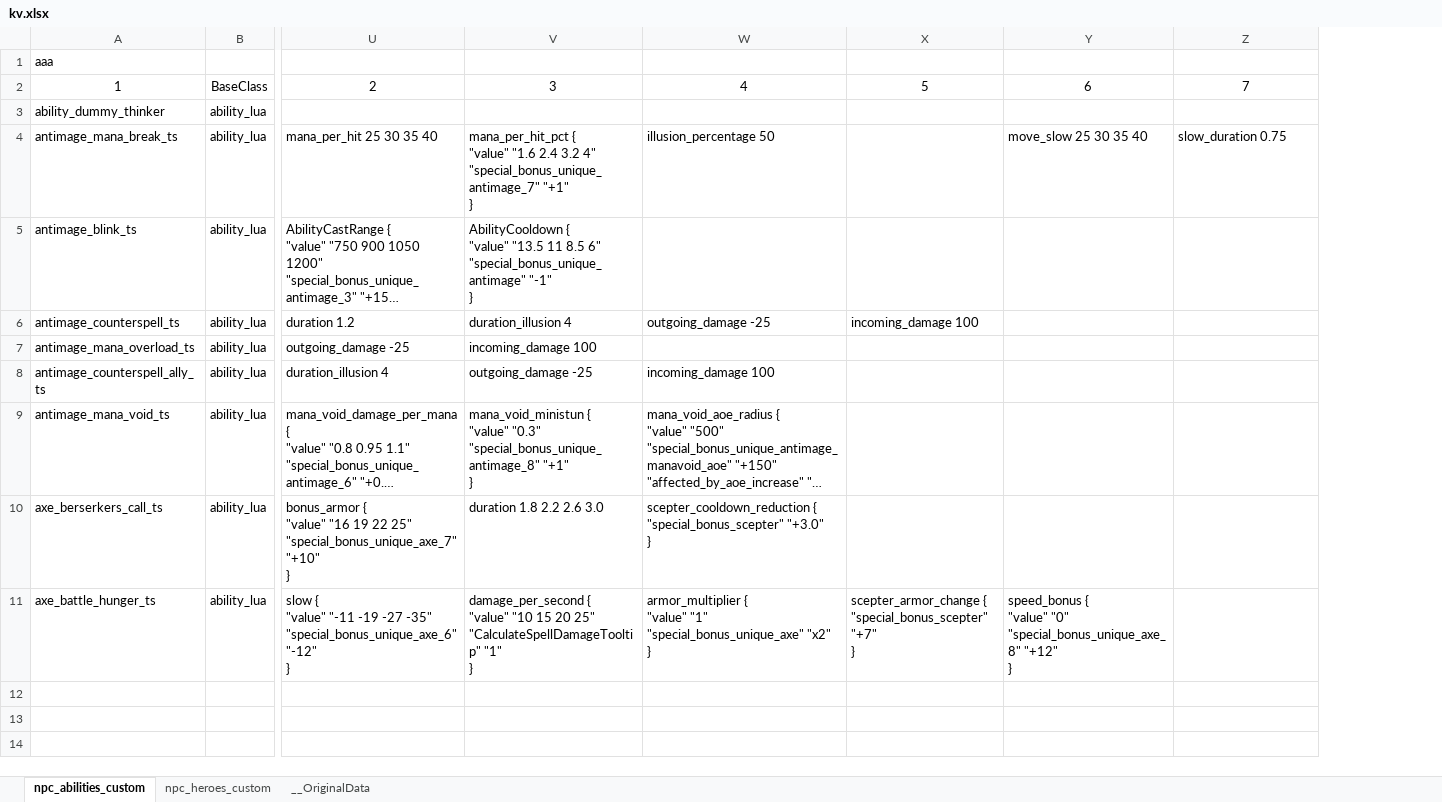
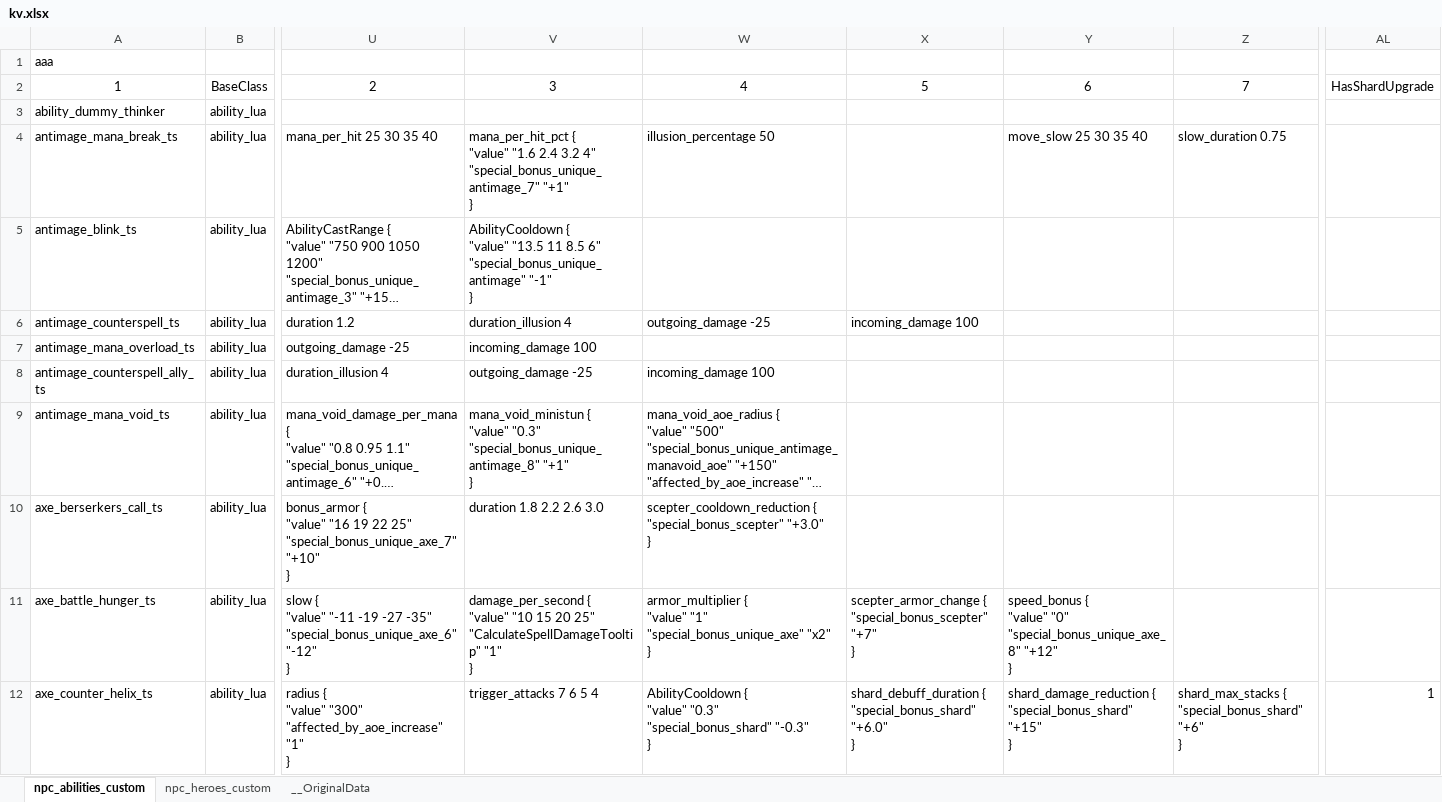
Before and after one commit to MouJiaoZi/SpellLibrary_TypeScript, an Excel workbook: excels/kv.xlsx, sheet npc_abilities_custom, drawn as a sheet; only a part is shown, gaps mark what is left out; long unchanged cells end in …; values as stored, in another font and other column widths than the file's, no borders; rows hold the shown columns only; ↵ is a line break in a cell; the diff names each change by its address in the sheet, - before the commit and + after, or states it on an @@ line.

```diff
--- a/excels/kv.xlsx (sheet npc_abilities_custom)
+++ b/excels/kv.xlsx (sheet npc_abilities_custom)
+column AL, row 2: HasShardUpgrade
+row 12: axe_counter_helix_ts | ability_lua | radius { ↵ "value" "300" ↵ "affected_by_aoe_increase" "1" ↵ } | trigger_attacks 7 6 5 4 | AbilityCooldown { ↵ "value" "0.3" ↵ "special_bonus_shard" "-0.3" ↵ } | shard_debuff_duration { ↵ "special_bonus_shard" "+6.0" ↵ } | shard_damage_reduction { ↵ "special_bonus_shard" "+15" ↵ } | shard_max_stacks { ↵ "special_bonus_shard" "+6" ↵ } | 1
```
Also changed, not shown: sheet npc_heroes_custom, 5 other files.
